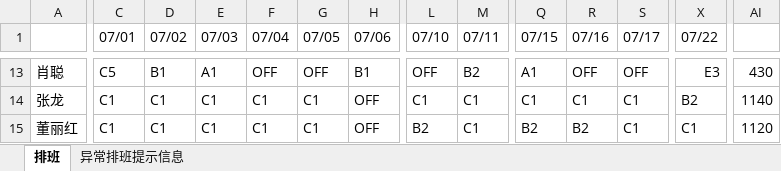
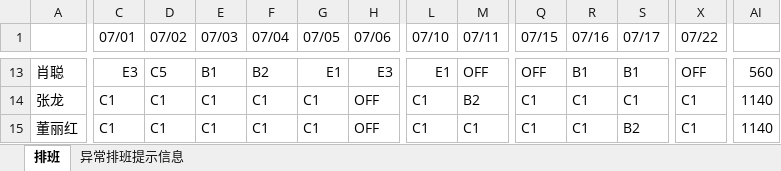
Before and after one commit to aidlucky/800TS_Project, an Excel workbook: scheduling/排班.xlsx, sheet 排班, drawn as a sheet; only a part is shown, gaps mark what is left out; values as stored, in another font and other column widths than the file's, no cell formats; the diff covers the shown part only; the diff names each change by its address in the sheet, - before the commit and + after, or states it on an @@ line.

```diff
--- a/scheduling/排班.xlsx (sheet 排班)
+++ b/scheduling/排班.xlsx (sheet 排班)
-C13 (07/01): C5
+C13 (07/01): E3
-D13 (07/02): B1
+D13 (07/02): C5
-E13 (07/03): A1
+E13 (07/03): B1
-F13 (07/04): OFF
+F13 (07/04): B2
-G13 (07/05): OFF
+G13 (07/05): E1
-H13 (07/06): B1
+H13 (07/06): E3
-L13 (07/10): OFF
+L13 (07/10): E1
-M13 (07/11): B2
+M13 (07/11): OFF
-Q13 (07/15): A1
+Q13 (07/15): OFF
-R13 (07/16): OFF
+R13 (07/16): B1
-S13 (07/17): OFF
+S13 (07/17): B1
-X13 (07/22): E3
+X13 (07/22): OFF
-AI13: 430
+AI13: 560
-M14 (07/11): C1
+M14 (07/11): B2
-X14 (07/22): B2
+X14 (07/22): C1
-L15 (07/10): B2
+L15 (07/10): C1
-Q15 (07/15): B2
+Q15 (07/15): C1
-R15 (07/16): B2
+R15 (07/16): C1
-S15 (07/17): C1
+S15 (07/17): B2
-AI15: 1120
+AI15: 1140
```
Also changed, not shown: 1079 edited cells elsewhere in this sheet, cell formats, scheduling/排班模板.xlsx, 9 other files.
